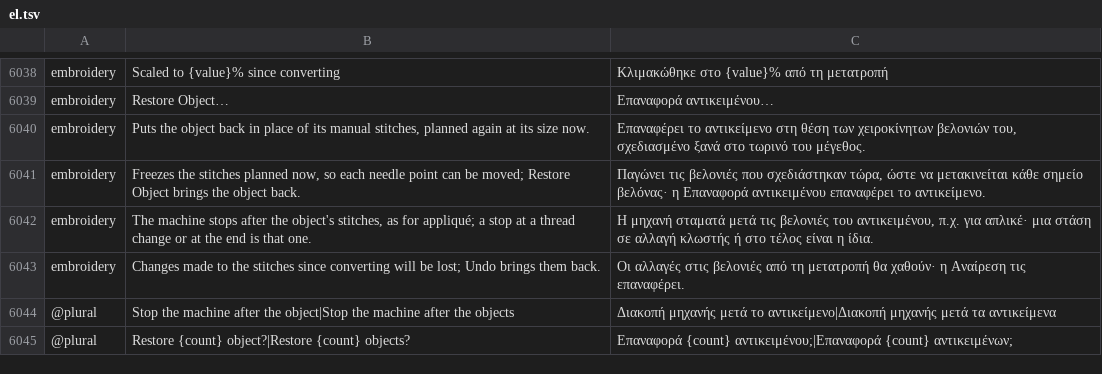
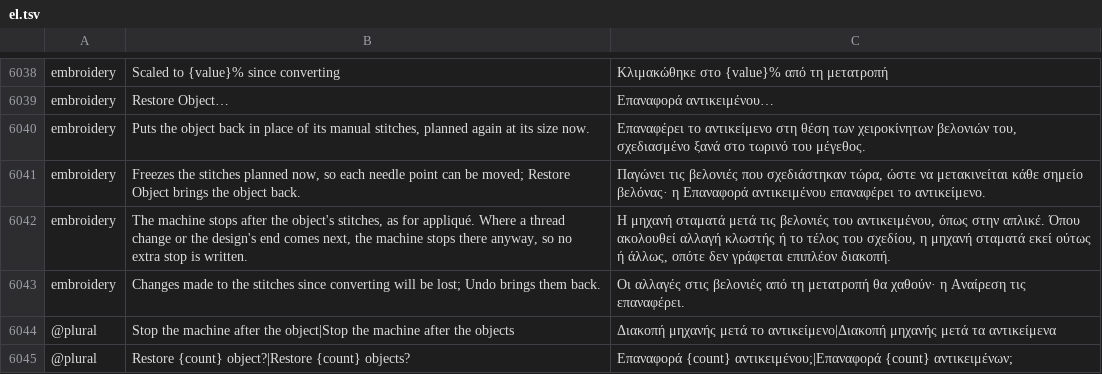
Before and after one commit to przbat-public/vectorcraft-stitch, a TSV file: crates/ui-egui/src/i18n/el.tsv, drawn as a sheet; only a part is shown, gaps mark what is left out.

```diff
--- a/crates/ui-egui/src/i18n/el.tsv
+++ b/crates/ui-egui/src/i18n/el.tsv
@@ -6041,3 +6041,3 @@ embroidery	Puts the object back in place of its manual stitches, planned again a
 embroidery	Freezes the stitches planned now, so each needle point can be moved; Restore Object brings the object back.	Παγώνει τις βελονιές που σχεδιάστηκαν τώρα, ώστε να μετακινείται κάθε σημείο βελόνας· η Επαναφορά αντικειμένου επαναφέρει το αντικείμενο.
-embroidery	The machine stops after the object's stitches, as for appliqué; a stop at a thread change or at the end is that one.	Η μηχανή σταματά μετά τις βελονιές του αντικειμένου, π.χ. για απλικέ· μια στάση σε αλλαγή κλωστής ή στο τέλος είναι η ίδια.
+embroidery	The machine stops after the object's stitches, as for appliqué. Where a thread change or the design's end comes next, the machine stops there anyway, so no extra stop is written.	Η μηχανή σταματά μετά τις βελονιές του αντικειμένου, όπως στην απλικέ. Όπου ακολουθεί αλλαγή κλωστής ή το τέλος του σχεδίου, η μηχανή σταματά εκεί ούτως ή άλλως, οπότε δεν γράφεται επιπλέον διακοπή.
 embroidery	Changes made to the stitches since converting will be lost; Undo brings them back.	Οι αλλαγές στις βελονιές από τη μετατροπή θα χαθούν· η Αναίρεση τις επαναφέρει.
```
Also changed, not shown: crates/ui-egui/src/i18n/bg.tsv, crates/ui-egui/src/i18n/es.tsv, 23 other files.
